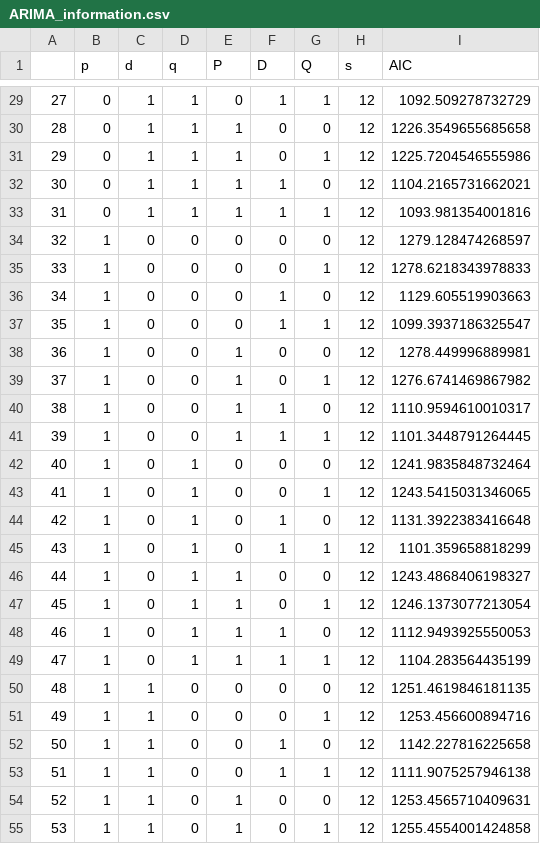
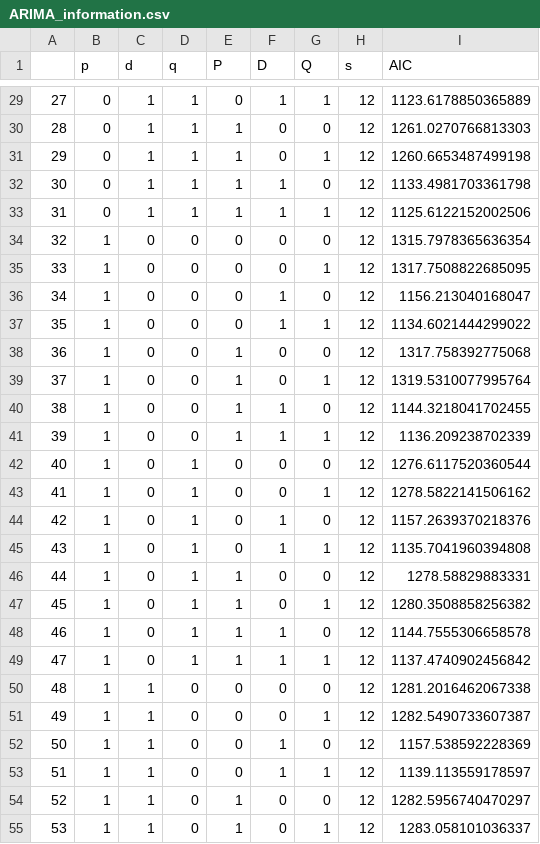
Before and after one commit to neelam-sandhya/Rainfall-prediction-using-neural-networks, a CSV file: ARIMA_information.csv, drawn as a sheet; only a part is shown, gaps mark what is left out; the diff covers the shown part only.

```diff
--- a/ARIMA_information.csv
+++ b/ARIMA_information.csv
@@ -29,27 +29,27 @@
-27,0,1,1,0,1,1,12,1092.509278732729
-28,0,1,1,1,0,0,12,1226.3549655685658
-29,0,1,1,1,0,1,12,1225.7204546555986
-30,0,1,1,1,1,0,12,1104.2165731662021
-31,0,1,1,1,1,1,12,1093.981354001816
-32,1,0,0,0,0,0,12,1279.128474268597
-33,1,0,0,0,0,1,12,1278.6218343978833
-34,1,0,0,0,1,0,12,1129.605519903663
-35,1,0,0,0,1,1,12,1099.3937186325547
-36,1,0,0,1,0,0,12,1278.449996889981
-37,1,0,0,1,0,1,12,1276.6741469867982
-38,1,0,0,1,1,0,12,1110.9594610010317
-39,1,0,0,1,1,1,12,1101.3448791264445
-40,1,0,1,0,0,0,12,1241.9835848732464
-41,1,0,1,0,0,1,12,1243.5415031346065
-42,1,0,1,0,1,0,12,1131.3922383416648
-43,1,0,1,0,1,1,12,1101.359658818299
-44,1,0,1,1,0,0,12,1243.4868406198327
-45,1,0,1,1,0,1,12,1246.1373077213054
-46,1,0,1,1,1,0,12,1112.9493925550053
-47,1,0,1,1,1,1,12,1104.283564435199
-48,1,1,0,0,0,0,12,1251.4619846181135
-49,1,1,0,0,0,1,12,1253.456600894716
-50,1,1,0,0,1,0,12,1142.227816225658
-51,1,1,0,0,1,1,12,1111.9075257946138
-52,1,1,0,1,0,0,12,1253.4565710409631
-53,1,1,0,1,0,1,12,1255.4554001424858
+27,0,1,1,0,1,1,12,1123.6178850365889
+28,0,1,1,1,0,0,12,1261.0270766813303
+29,0,1,1,1,0,1,12,1260.6653487499198
+30,0,1,1,1,1,0,12,1133.4981703361798
+31,0,1,1,1,1,1,12,1125.6122152002506
+32,1,0,0,0,0,0,12,1315.7978365636354
+33,1,0,0,0,0,1,12,1317.7508822685095
+34,1,0,0,0,1,0,12,1156.213040168047
+35,1,0,0,0,1,1,12,1134.6021444299022
+36,1,0,0,1,0,0,12,1317.758392775068
+37,1,0,0,1,0,1,12,1319.5310077995764
+38,1,0,0,1,1,0,12,1144.3218041702455
+39,1,0,0,1,1,1,12,1136.209238702339
+40,1,0,1,0,0,0,12,1276.6117520360544
+41,1,0,1,0,0,1,12,1278.5822141506162
+42,1,0,1,0,1,0,12,1157.2639370218376
+43,1,0,1,0,1,1,12,1135.7041960394808
+44,1,0,1,1,0,0,12,1278.58829883331
+45,1,0,1,1,0,1,12,1280.3508858256382
+46,1,0,1,1,1,0,12,1144.7555306658578
+47,1,0,1,1,1,1,12,1137.4740902456842
+48,1,1,0,0,0,0,12,1281.2016462067338
+49,1,1,0,0,0,1,12,1282.5490733607387
+50,1,1,0,0,1,0,12,1157.538592228369
+51,1,1,0,0,1,1,12,1139.113559178597
+52,1,1,0,1,0,0,12,1282.5956740470297
+53,1,1,0,1,0,1,12,1283.058101036337
```
Also changed, not shown: 37 edited cells elsewhere in this file, ARIMA_actual_and_forecasted.csv, WAANN_actual_and_forecasted.csv, 12 other files.
